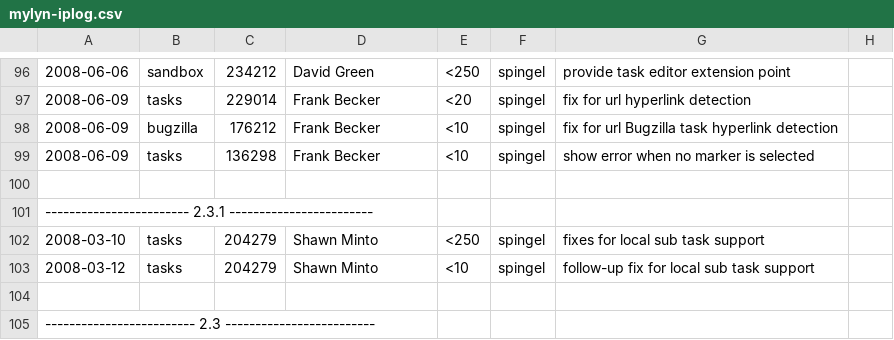
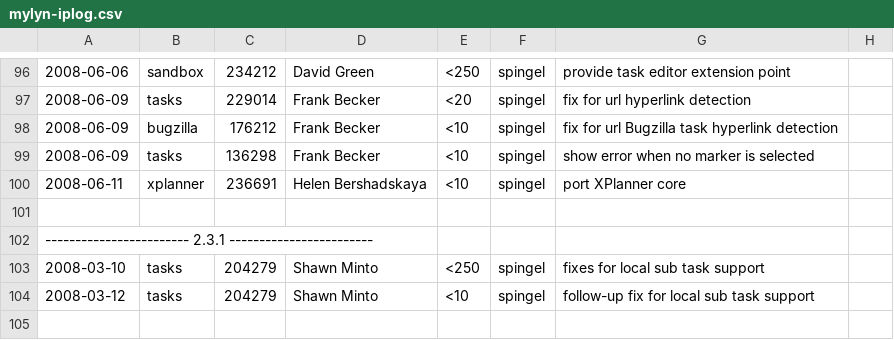
Before and after one commit to eclipse-mylyn/mylyn-website, a CSV file: doc/mylyn-iplog.csv, drawn as a sheet; only a part is shown, gaps mark what is left out; the shorter side is filled out with more unchanged rows; the diff names each change by its address in the sheet, - before the commit and + after, or states it on an @@ line.

Commit message:
ASSIGNED - bug 236691: Need to submit xplanner core plugin patch for Mylyn 3.0 API conversion https://bugs.eclipse.org/bugs/show_bug.cgi?id=236691

```diff
--- a/doc/mylyn-iplog.csv
+++ b/doc/mylyn-iplog.csv
+row 100: 2008-06-11 | xplanner | 236691 | Helen Bershadskaya | <10 | spingel | port XPlanner core
```
